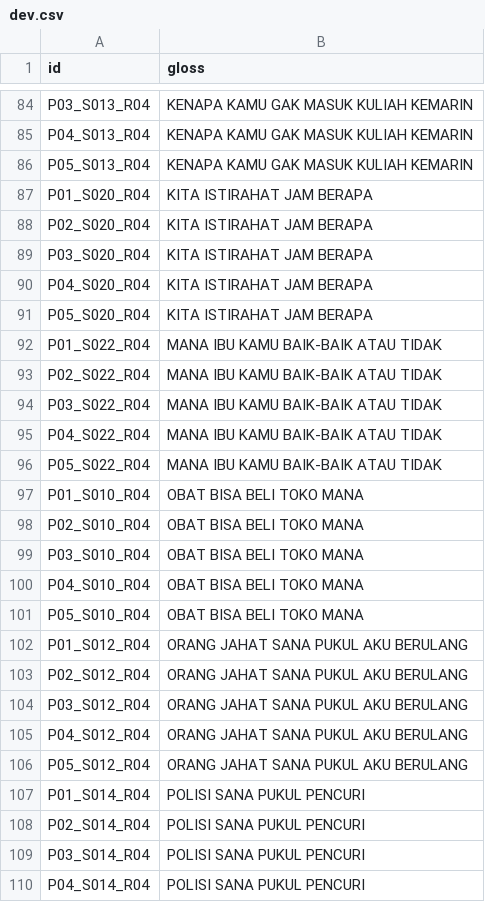
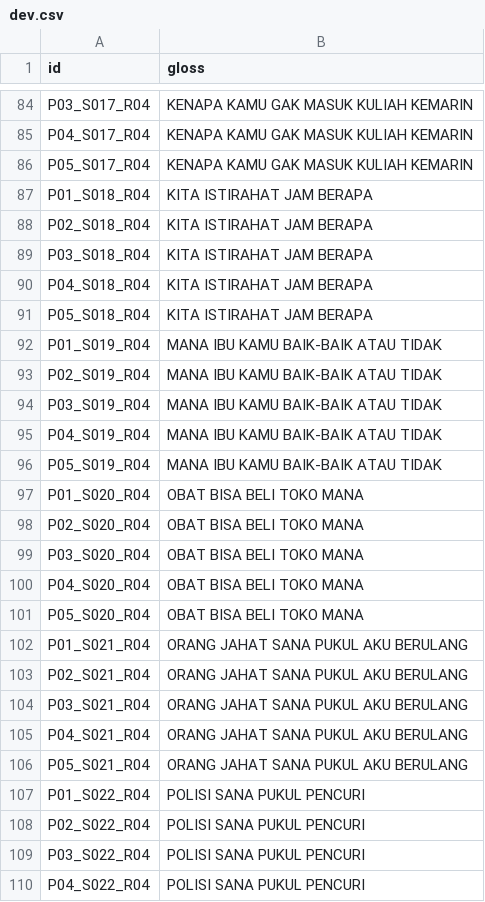
Before and after one commit to MahardikaPratama/bisindo-cslr, a CSV file: mslr_iccv2025/preprocess/mslr2025/SD/dev.csv, drawn as a sheet; only a part is shown, gaps mark what is left out; the diff covers the shown part only; the diff names each change by its address in the sheet, - before the commit and + after, or states it on an @@ line.

```diff
--- a/mslr_iccv2025/preprocess/mslr2025/SD/dev.csv
+++ b/mslr_iccv2025/preprocess/mslr2025/SD/dev.csv
-A84 (id): P03_S013_R04
+A84 (id): P03_S017_R04
-A85 (id): P04_S013_R04
+A85 (id): P04_S017_R04
-A86 (id): P05_S013_R04
+A86 (id): P05_S017_R04
-A87 (id): P01_S020_R04
+A87 (id): P01_S018_R04
-A88 (id): P02_S020_R04
+A88 (id): P02_S018_R04
-A89 (id): P03_S020_R04
+A89 (id): P03_S018_R04
-A90 (id): P04_S020_R04
+A90 (id): P04_S018_R04
-A91 (id): P05_S020_R04
+A91 (id): P05_S018_R04
-A92 (id): P01_S022_R04
+A92 (id): P01_S019_R04
-A93 (id): P02_S022_R04
+A93 (id): P02_S019_R04
-A94 (id): P03_S022_R04
+A94 (id): P03_S019_R04
-A95 (id): P04_S022_R04
+A95 (id): P04_S019_R04
-A96 (id): P05_S022_R04
+A96 (id): P05_S019_R04
-A97 (id): P01_S010_R04
+A97 (id): P01_S020_R04
-A98 (id): P02_S010_R04
+A98 (id): P02_S020_R04
-A99 (id): P03_S010_R04
+A99 (id): P03_S020_R04
-A100 (id): P04_S010_R04
+A100 (id): P04_S020_R04
-A101 (id): P05_S010_R04
+A101 (id): P05_S020_R04
-A102 (id): P01_S012_R04
+A102 (id): P01_S021_R04
-A103 (id): P02_S012_R04
+A103 (id): P02_S021_R04
-A104 (id): P03_S012_R04
+A104 (id): P03_S021_R04
-A105 (id): P04_S012_R04
+A105 (id): P04_S021_R04
-A106 (id): P05_S012_R04
+A106 (id): P05_S021_R04
-A107 (id): P01_S014_R04
+A107 (id): P01_S022_R04
-A108 (id): P02_S014_R04
+A108 (id): P02_S022_R04
-A109 (id): P03_S014_R04
+A109 (id): P03_S022_R04
-A110 (id): P04_S014_R04
+A110 (id): P04_S022_R04
```
Also changed, not shown: 5 added rows, 5 removed rows and 113 edited cells elsewhere in this file, mslr_iccv2025/preprocess/mslr2025/SD/test.csv, mslr_iccv2025/preprocess/mslr2025/SD/train.csv, 17 other files.
